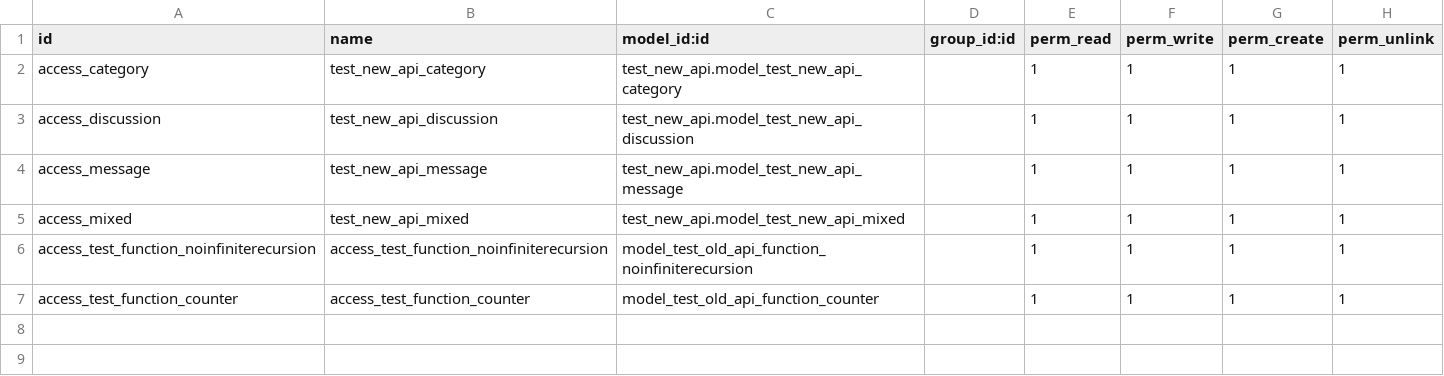
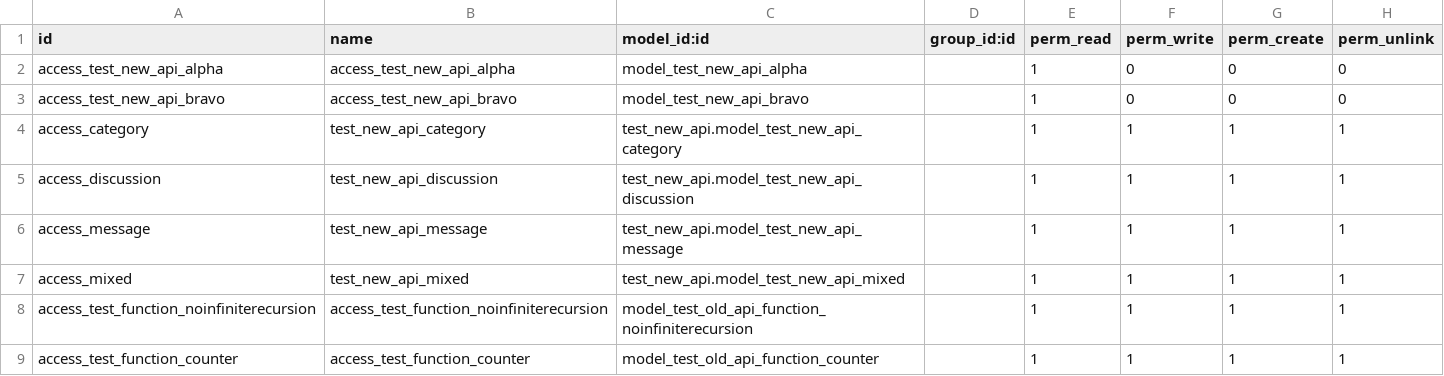
Before and after one commit to cogitoweb/OCB, a CSV file: openerp/addons/test_new_api/ir.model.access.csv, drawn as a sheet; the diff names each change by its address in the sheet, - before the commit and + after, or states it on an @@ line.

Commit message:
[FIX] test_new_api: rewrite `test_related` to avoid changing binary fields
In the former test, a stored binary field was recomputed.  Changing its value
meant changing an attachment, and the latter was deleting a file in the
filestore, because that file was not used by another attachment.  The problem
was: that operation is rolled back from the database (test transactions are not
committed), but not from the filestore!

```diff
--- a/openerp/addons/test_new_api/ir.model.access.csv
+++ b/openerp/addons/test_new_api/ir.model.access.csv
+row 2: access_test_new_api_alpha | access_test_new_api_alpha | model_test_new_api_alpha |  | 1 | 0 | 0 | 0
+row 3: access_test_new_api_bravo | access_test_new_api_bravo | model_test_new_api_bravo |  | 1 | 0 | 0 | 0
```
Also changed, not shown: 2 other files.
